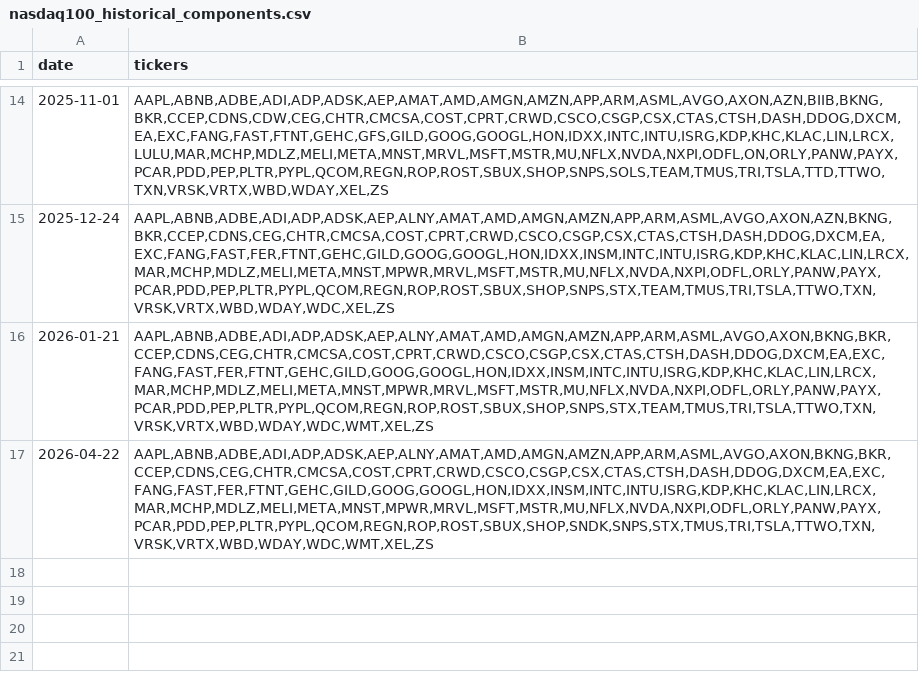
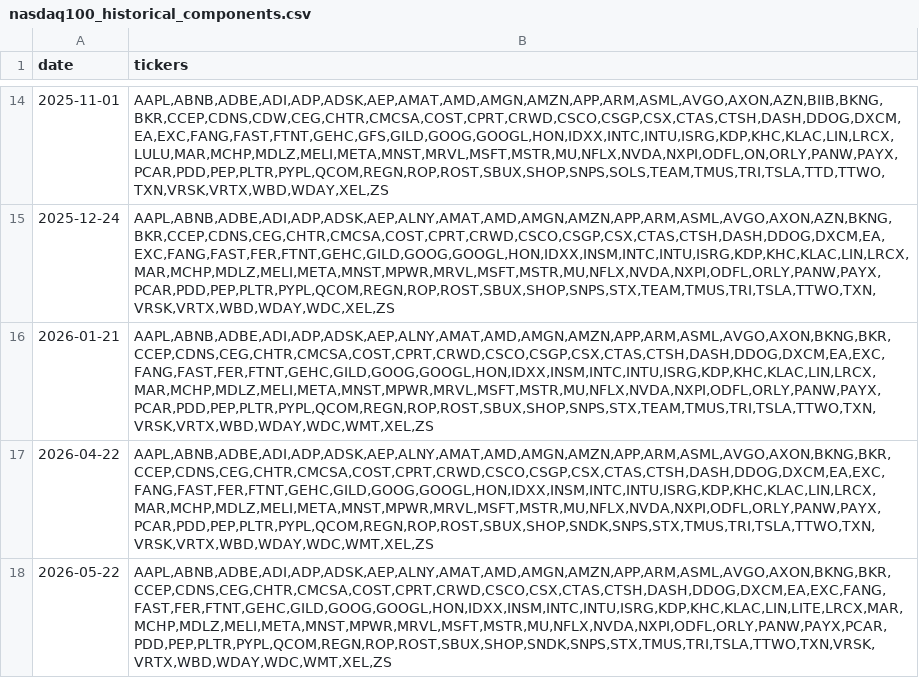
Before and after one commit to haitaomei/etf-historical, a CSV file: nasdaq100_historical_components.csv, drawn as a sheet; only a part is shown, gaps mark what is left out.

```diff
--- a/nasdaq100_historical_components.csv
+++ b/nasdaq100_historical_components.csv
@@ -17 +17,2 @@ date,tickers
 2026-04-22,"AAPL,ABNB,ADBE,ADI,ADP,ADSK,AEP,ALNY,AMAT,AMD,AMGN,AMZN,APP,ARM,ASML,AVGO,AXON,BKNG,BKR,CCEP,CDNS,CEG,CHTR,CMCSA,COST,CPRT,CRWD,CSCO,CSGP,CSX,CTAS,CTSH,DASH,DDOG,DXCM,EA,EXC,FANG,FAST,FER,FTNT,GEHC,GILD,GOOG,GOOGL,HON,IDXX,INSM,INTC,INTU,ISRG,KDP,KHC,KLAC,LIN,LRCX,MAR,MCHP,MDLZ,MELI,META,MNST,MPWR,MRVL,MSFT,MSTR,MU,NFLX,NVDA,NXPI,ODFL,ORLY,PANW,PAYX,PCAR,PDD,PEP,PLTR,PYPL,QCOM,REGN,ROP,ROST,SBUX,SHOP,SNDK,SNPS,STX,TMUS,TRI,TSLA,TTWO,TXN,VRSK,VRTX,WBD,WDAY,WDC,WMT,XEL,ZS"
+2026-05-22,"AAPL,ABNB,ADBE,ADI,ADP,ADSK,AEP,ALNY,AMAT,AMD,AMGN,AMZN,APP,ARM,ASML,AVGO,AXON,BKNG,BKR,CCEP,CDNS,CEG,CHTR,CMCSA,COST,CPRT,CRWD,CSCO,CSX,CTAS,CTSH,DASH,DDOG,DXCM,EA,EXC,FANG,FAST,FER,FTNT,GEHC,GILD,GOOG,GOOGL,HON,IDXX,INSM,INTC,INTU,ISRG,KDP,KHC,KLAC,LIN,LITE,LRCX,MAR,MCHP,MDLZ,MELI,META,MNST,MPWR,MRVL,MSFT,MSTR,MU,NFLX,NVDA,NXPI,ODFL,ORLY,PANW,PAYX,PCAR,PDD,PEP,PLTR,PYPL,QCOM,REGN,ROP,ROST,SBUX,SHOP,SNDK,SNPS,STX,TMUS,TRI,TSLA,TTWO,TXN,VRSK,VRTX,WBD,WDAY,WDC,WMT,XEL,ZS"
```
Also changed, not shown: 1 other file.
